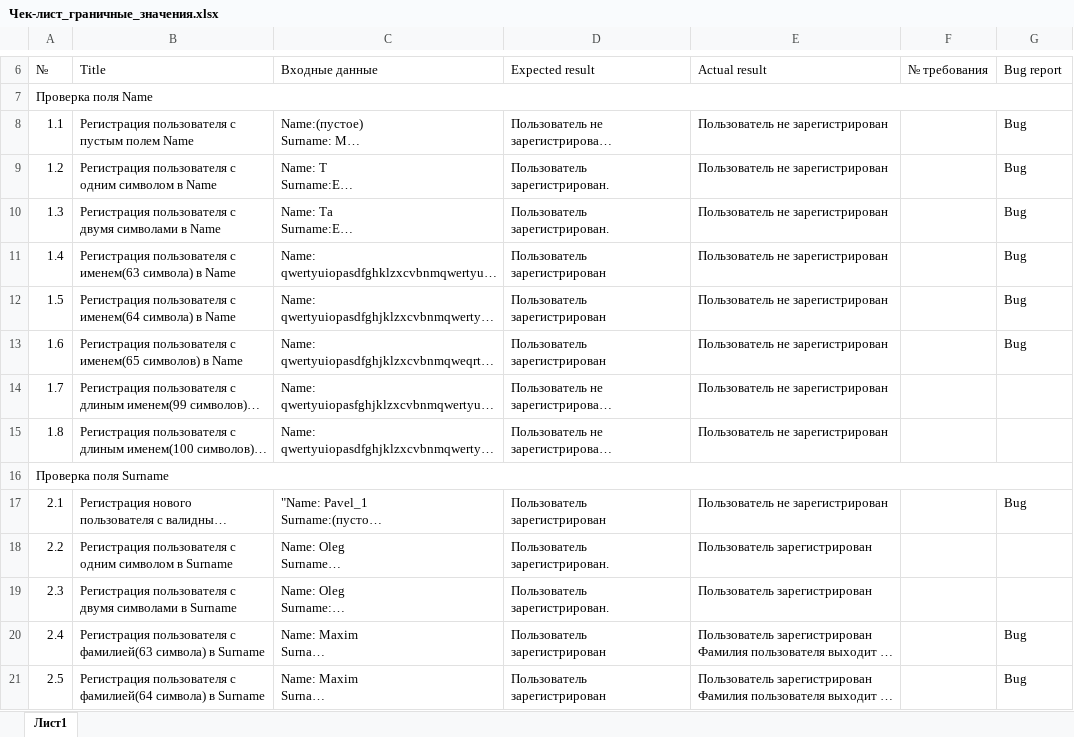
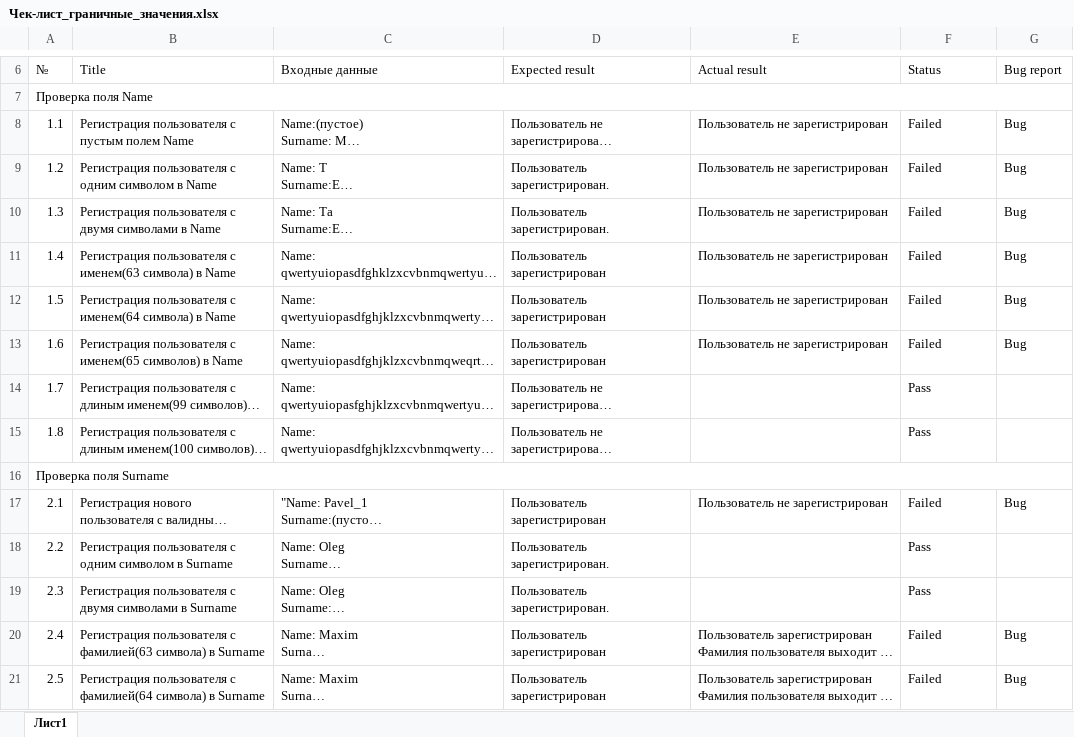
Before and after one commit to Devyatyi93/HW_testing_form_registration, an Excel workbook: Чек-лист_граничные_значения.xlsx, sheet Лист1, drawn as a sheet; only a part is shown, gaps mark what is left out; long unchanged cells end in …; values as stored, in another font and other column widths than the file's, no cell formats; the diff covers the shown part only; the diff names each change by its address in the sheet, - before the commit and + after, or states it on an @@ line.

```diff
--- a/Чек-лист_граничные_значения.xlsx (sheet Лист1)
+++ b/Чек-лист_граничные_значения.xlsx (sheet Лист1)
-F6: № требования
+F6: Status
-F8:F13 (Status): (empty)
+F8:F13 (Status): Failed
-E14:E15 (Actual result): Пользователь не зарегистрирован
+E14:E15 (Actual result): (empty)
-F14:F15 (Status): (empty)
+F14:F15 (Status): Pass
-F17 (Status): (empty)
+F17 (Status): Failed
-E18:E19 (Actual result): Пользователь зарегистрирован
+E18:E19 (Actual result): (empty)
-F18:F19 (Status): (empty)
+F18:F19 (Status): Pass
-F20:F21 (Status): (empty)
+F20:F21 (Status): Failed
```
Also changed, not shown: 34 edited cells elsewhere in this sheet, cell formats, Чек-лист_общий.xlsx, 1 other file.
